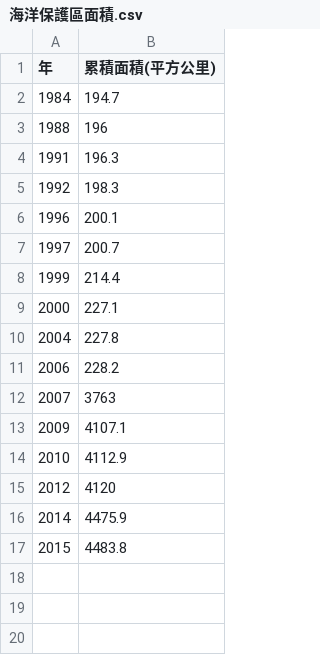
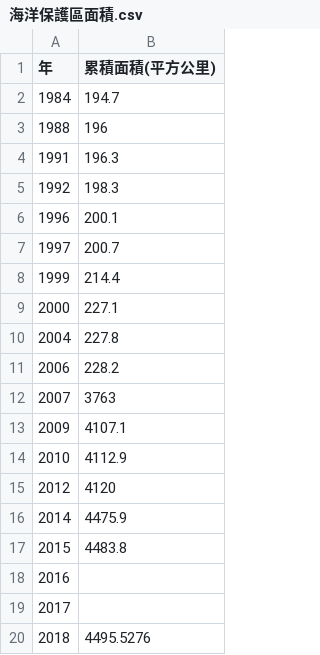
Before and after one commit to TaiBON/biodiv_indicators, a CSV file: data/processed/海洋保護區面積.csv, drawn as a sheet.

Commit message:
更新海域4項指標資料
更新"沿近海個漁業類別之漁獲量"、"沿近海鯨豚目擊率"、"海洋保護區面積"

```diff
--- a/data/processed/海洋保護區面積.csv
+++ b/data/processed/海洋保護區面積.csv
@@ -17 +17,4 @@
 2015,4483.8
+2016,
+2017,
+2018,4495.5276
```
Also changed, not shown: data/processed/沿近海各漁業類別之漁獲量.csv, 2 other files.
